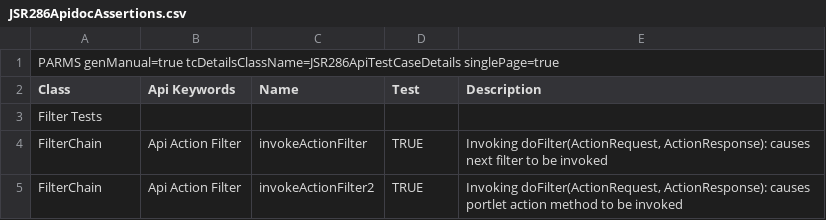
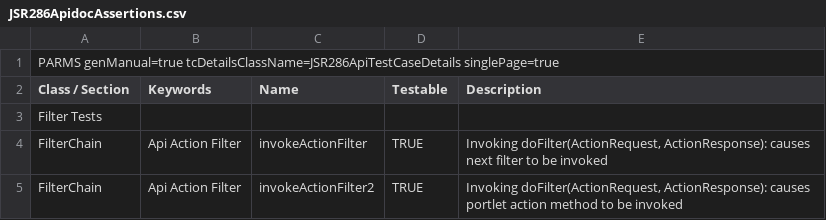
Before and after one commit to apache/portals-pluto, a CSV file: portlet-tck_3.0/src/main/javadoc/doc-files/JSR286ApidocAssertions.csv, drawn as a sheet; only a part is shown.

```diff
--- a/portlet-tck_3.0/src/main/javadoc/doc-files/JSR286ApidocAssertions.csv
+++ b/portlet-tck_3.0/src/main/javadoc/doc-files/JSR286ApidocAssertions.csv
@@ -1,3 +1,3 @@
 PARMS genManual=true tcDetailsClassName=JSR286ApiTestCaseDetails singlePage=true
-Class;Api Keywords;Name;Test;Description
+Class / Section;Keywords;Name;Testable;Description
 Filter Tests;;;;
```
Also changed, not shown: portlet-tck_3.0/src/main/javadoc/doc-files/JSR286ApidocGenerated.csv, portlet-tck_3.0/src/main/javadoc/doc-files/JSR286SpecAssertions.csv, 3 other files.
